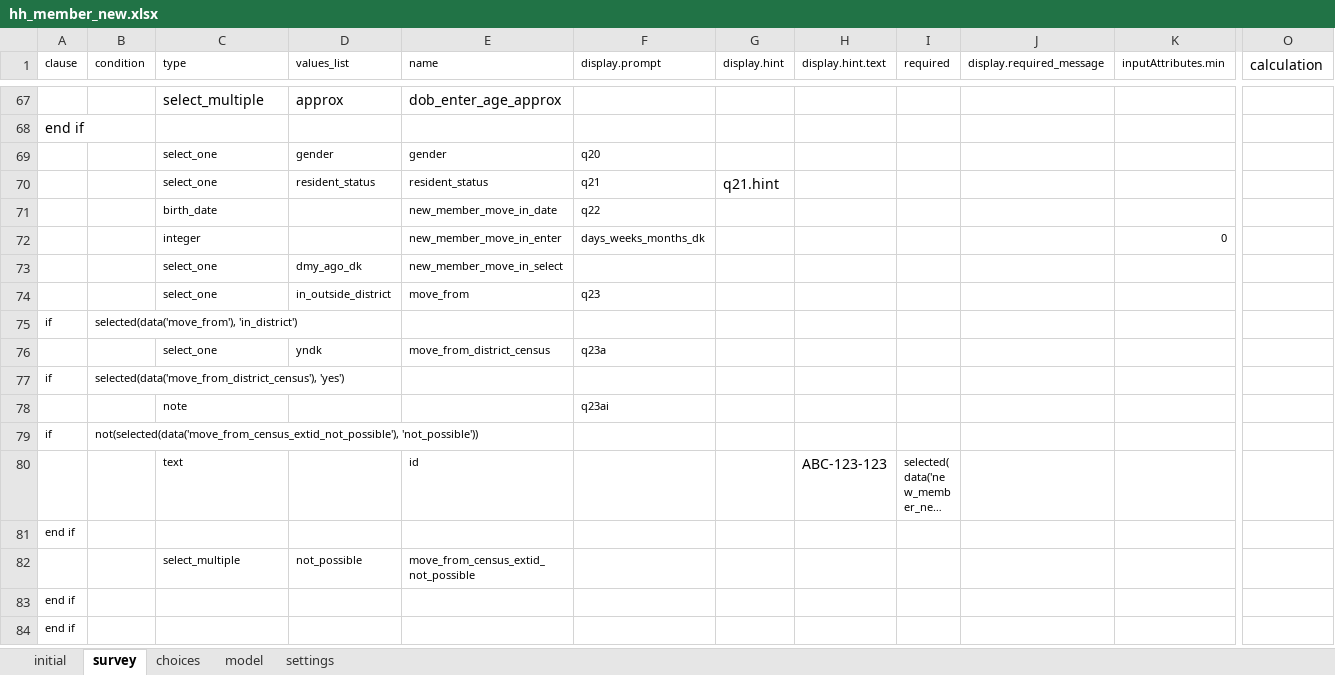
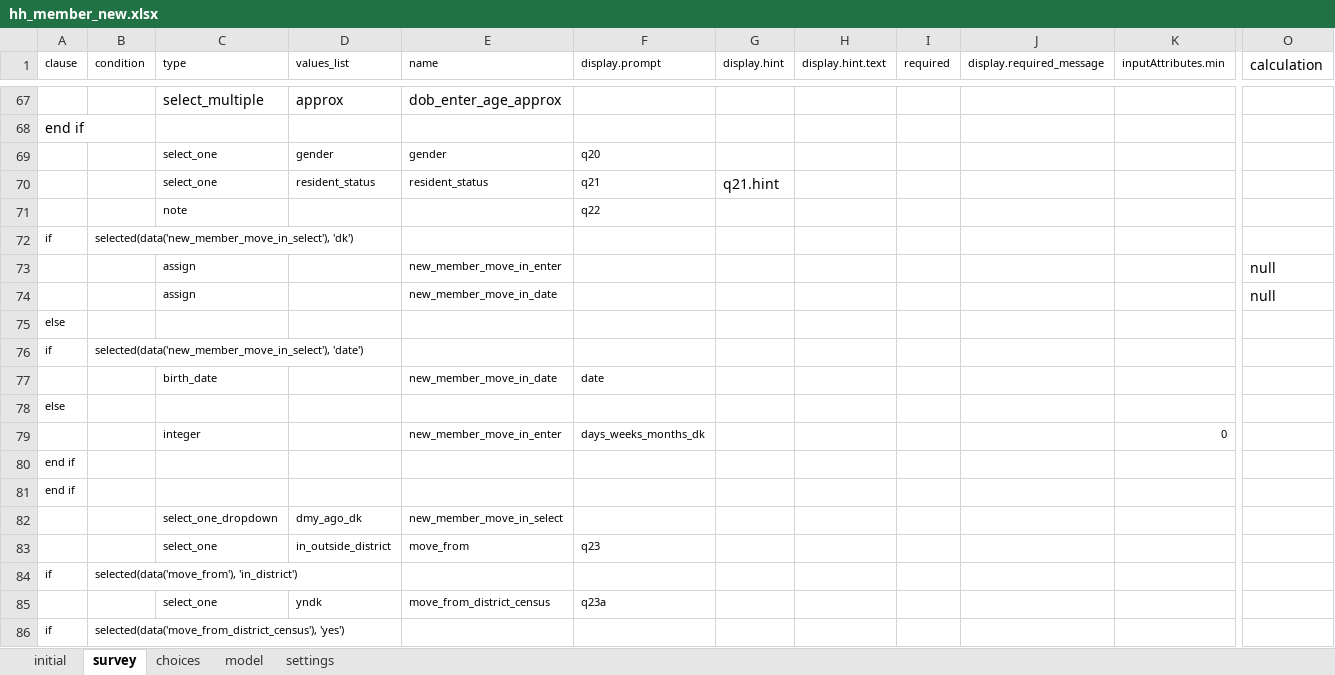
Before and after one commit to karoliscfd/bohemia, an Excel workbook: odkx/app/config/tables/hh_member/forms/hh_member_new/hh_member_new.xlsx, sheet survey, drawn as a sheet; only a part is shown, gaps mark what is left out; the shorter side is filled out with more unchanged rows; long unchanged cells end in …; values as stored, in another font and other column widths than the file's, no borders; addresses are those after the commit; rows hold the shown columns only; the diff names each change by its address in the sheet, - before the commit and + after, or states it on an @@ line.

Commit message:
Fix emigrated date and departure date

```diff
--- a/odkx/app/config/tables/hh_member/forms/hh_member_new/hh_member_new.xlsx (sheet survey)
+++ b/odkx/app/config/tables/hh_member/forms/hh_member_new/hh_member_new.xlsx (sheet survey)
+row 71:  |  | note |  |  | q22
+row 72: if | selected(data('new_member_move_in_select'), 'dk')
+row 73:  |  | assign |  | new_member_move_in_enter |  |  |  |  |  |  | null
+row 74:  |  | assign |  | new_member_move_in_date |  |  |  |  |  |  | null
+row 75: else
+row 76: if | selected(data('new_member_move_in_select'), 'date')
-F77 (display.prompt): q22
+F77 (display.prompt): date
+row 78: else
+row 80: end if
+row 81: end if
-C82 (type): select_one
+C82 (type): select_one_dropdown
```
Also changed, not shown: sheet choices, sheet settings, odkx/app/config/tables/hh_member/forms/hh_member/hh_member.xlsx, odkx/app/config/tables/hh_member/forms/hh_member_absent/hh_member_absent.xlsx, 13 other files.
